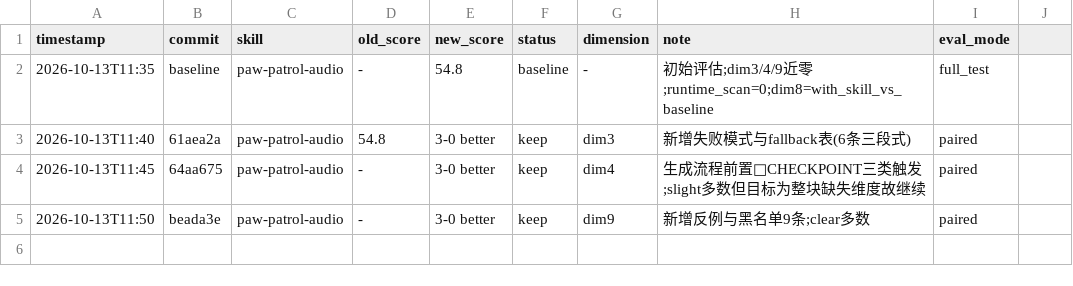
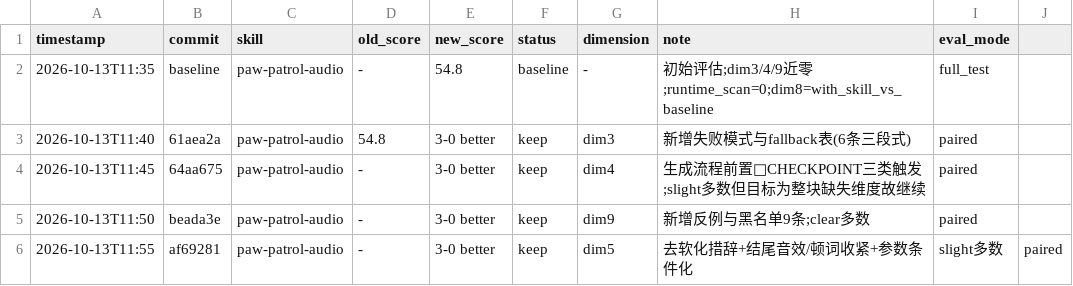
Before and after one commit to eoli-hfq/paw-patrol-audio, a TSV file: results.tsv, drawn as a sheet; the diff names each change by its address in the sheet, - before the commit and + after, or states it on an @@ line.

```diff
--- a/results.tsv
+++ b/results.tsv
+row 6: 2026-10-13T11:55 | af69281 | paw-patrol-audio | - | 3-0 better | keep | dim5 | 去软化措辞+结尾音效/顿词收紧+参数条件化 | slight多数 | paired
```
Also changed, not shown: 1 other file.
